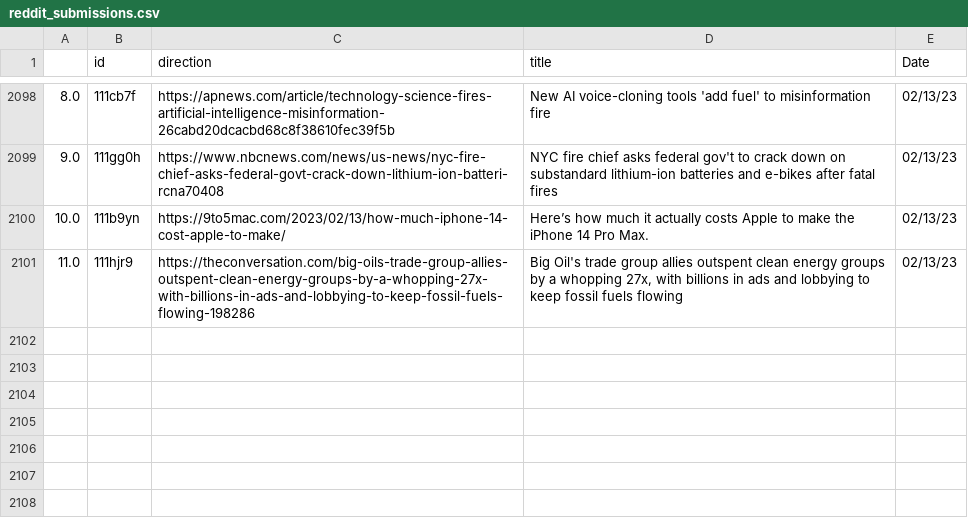
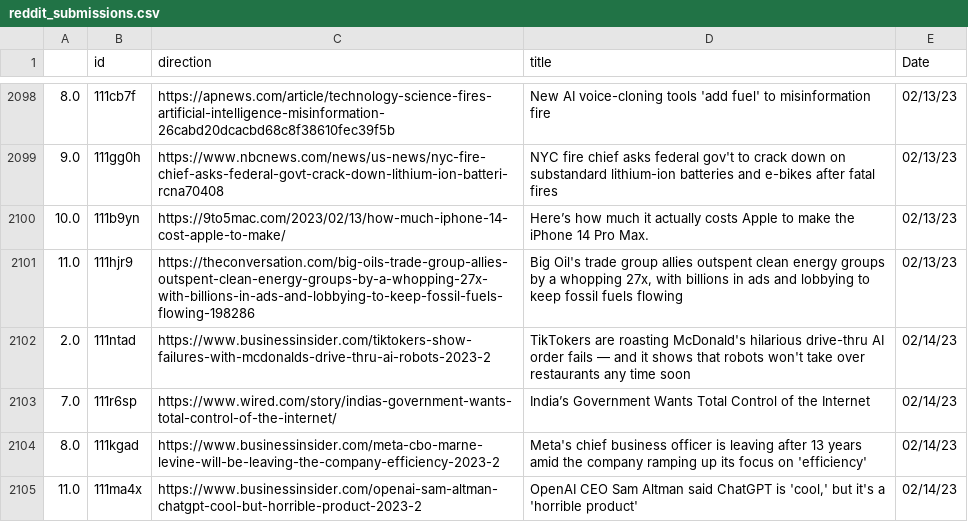
Before and after one commit to jesusyanez/Reddit-scraper-to-html-table, a CSV file: data/reddit_submissions.csv, drawn as a sheet; only a part is shown, gaps mark what is left out.

```diff
--- a/data/reddit_submissions.csv
+++ b/data/reddit_submissions.csv
@@ -2101 +2101,5 @@
 11.0,111hjr9,https://theconversation.com/big-oils-trade-group-allies-outspent-clean-energy-groups-by-a-whopping-27x-with-billions-in-ads-and-lobbying-to-keep-fossil-fuels-flowing-198286,"Big Oil's trade group allies outspent clean energy groups by a whopping 27x, with billions in ads and lobbying to keep fossil fuels flowing",02/13/23
+2.0,111ntad,https://www.businessinsider.com/tiktokers-show-failures-with-mcdonalds-drive-thru-ai-robots-2023-2,TikTokers are roasting McDonald's hilarious drive-thru AI order fails — and it shows that robots won't take over restaurants any time soon,02/14/23
+7.0,111r6sp,https://www.wired.com/story/indias-government-wants-total-control-of-the-internet/,India’s Government Wants Total Control of the Internet,02/14/23
+8.0,111kgad,https://www.businessinsider.com/meta-cbo-marne-levine-will-be-leaving-the-company-efficiency-2023-2,Meta's chief business officer is leaving after 13 years amid the company ramping up its focus on 'efficiency',02/14/23
+11.0,111ma4x,https://www.businessinsider.com/openai-sam-altman-chatgpt-cool-but-horrible-product-2023-2,"OpenAI CEO Sam Altman said ChatGPT is 'cool,' but it's a 'horrible product'",02/14/23
```
Also changed, not shown: data/techline_data.csv.
